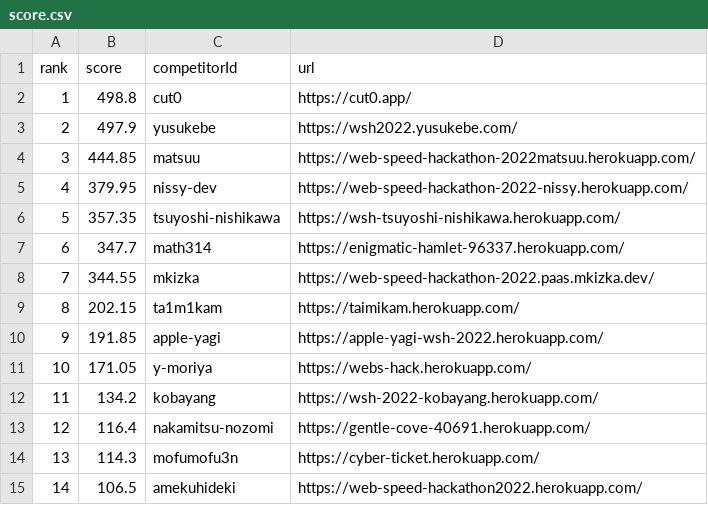
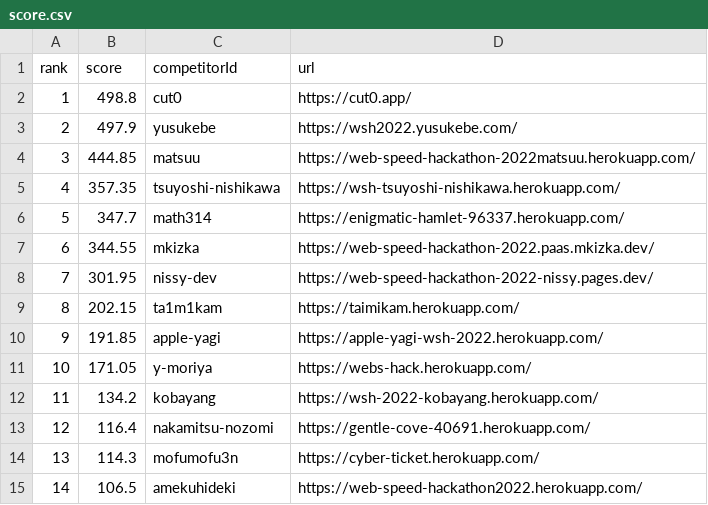
Before and after one commit to CyberAgentHack/web-speed-hackathon-2022-leaderboard, a CSV file: score.csv, drawn as a sheet; only a part is shown; removed rows and columns are numbered as before the commit, all else as after; the diff names each change by its address in the sheet, - before the commit and + after, or states it on an @@ line.

```diff
--- a/score.csv
+++ b/score.csv
-row 5: 4 | 379.95 | nissy-dev | https://web-speed-hackathon-2022-nissy.herokuapp.com/
@@ column A (rank) renumbered between rows 5 and 7 @@
+row 8: 7 | 301.95 | nissy-dev | https://web-speed-hackathon-2022-nissy.pages.dev/
```
Also changed, not shown: 1 other file.
